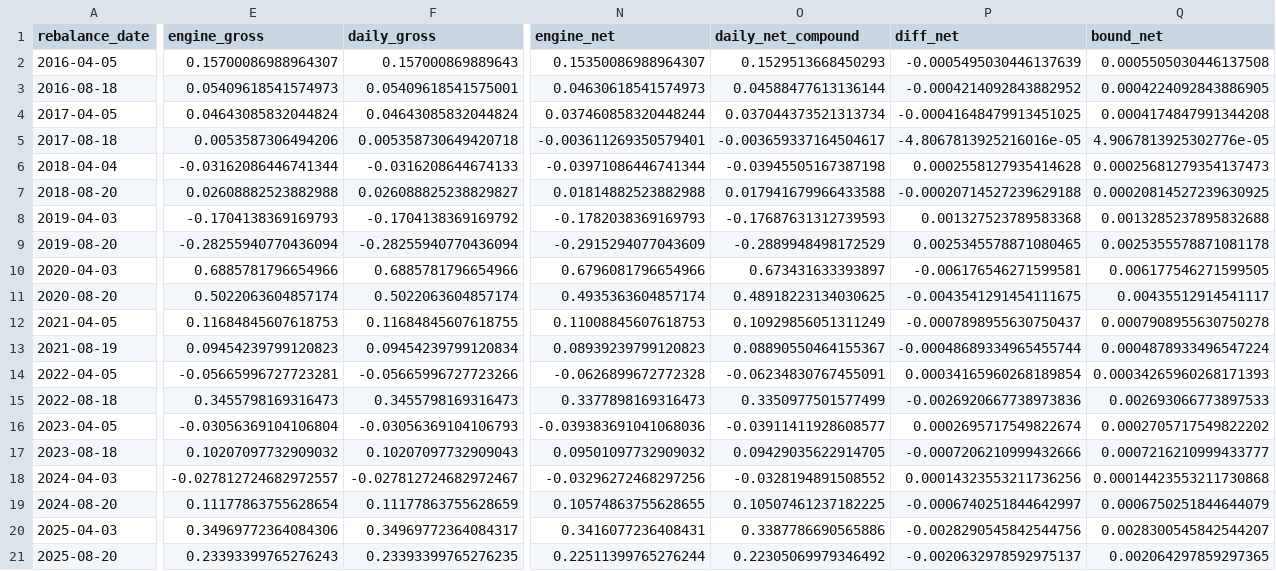
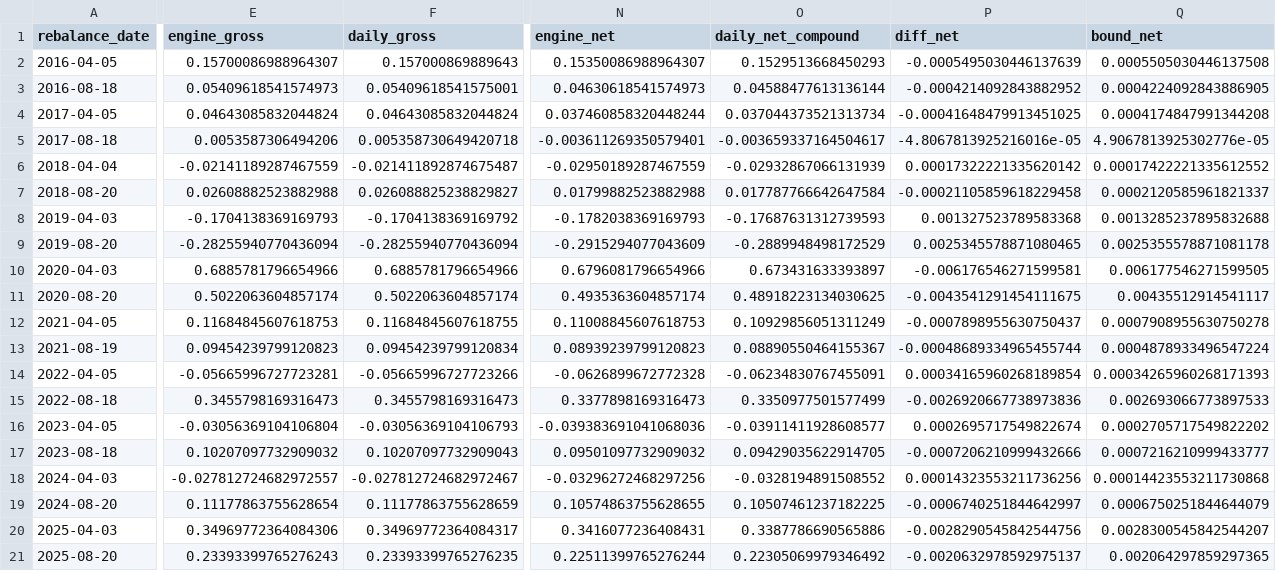
Before and after one commit to ytzinn/stock-backtest, a CSV file: experiments/daily_nav/F_pbr_ma200_n10_reconciliation.csv, drawn as a sheet; only a part is shown, gaps mark what is left out; the diff covers the shown part only; the diff names each change by its address in the sheet, - before the commit and + after, or states it on an @@ line.

```diff
--- a/experiments/daily_nav/F_pbr_ma200_n10_reconciliation.csv
+++ b/experiments/daily_nav/F_pbr_ma200_n10_reconciliation.csv
-E6 (engine_gross): -0.03162086446741344
+E6 (engine_gross): -0.02141189287467559
-F6 (daily_gross): -0.0316208644674133
+F6 (daily_gross): -0.021411892874675487
-N6 (engine_net): -0.03971086446741344
+N6 (engine_net): -0.02950189287467559
-O6 (daily_net_compound): -0.03945505167387198
+O6 (daily_net_compound): -0.02932867066131939
-P6 (diff_net): 0.0002558127935414628
+P6 (diff_net): 0.00017322221335620142
-Q6 (bound_net): 0.00025681279354137473
+Q6 (bound_net): 0.00017422221335612552
-N7 (engine_net): 0.01814882523882988
+N7 (engine_net): 0.01799882523882988
-O7 (daily_net_compound): 0.017941679966433588
+O7 (daily_net_compound): 0.017787766642647584
-P7 (diff_net): -0.00020714527239629188
+P7 (diff_net): -0.00021105859618229458
-Q7 (bound_net): 0.00020814527239630925
+Q7 (bound_net): 0.0002120585961821337
```
Also changed, not shown: 3 edited cells elsewhere in this file, experiments/daily_nav/F_pbr_ma200_n12_reconciliation.csv, experiments/daily_nav/F_pbr_ma200_n13_reconciliation.csv, 50 other files.
